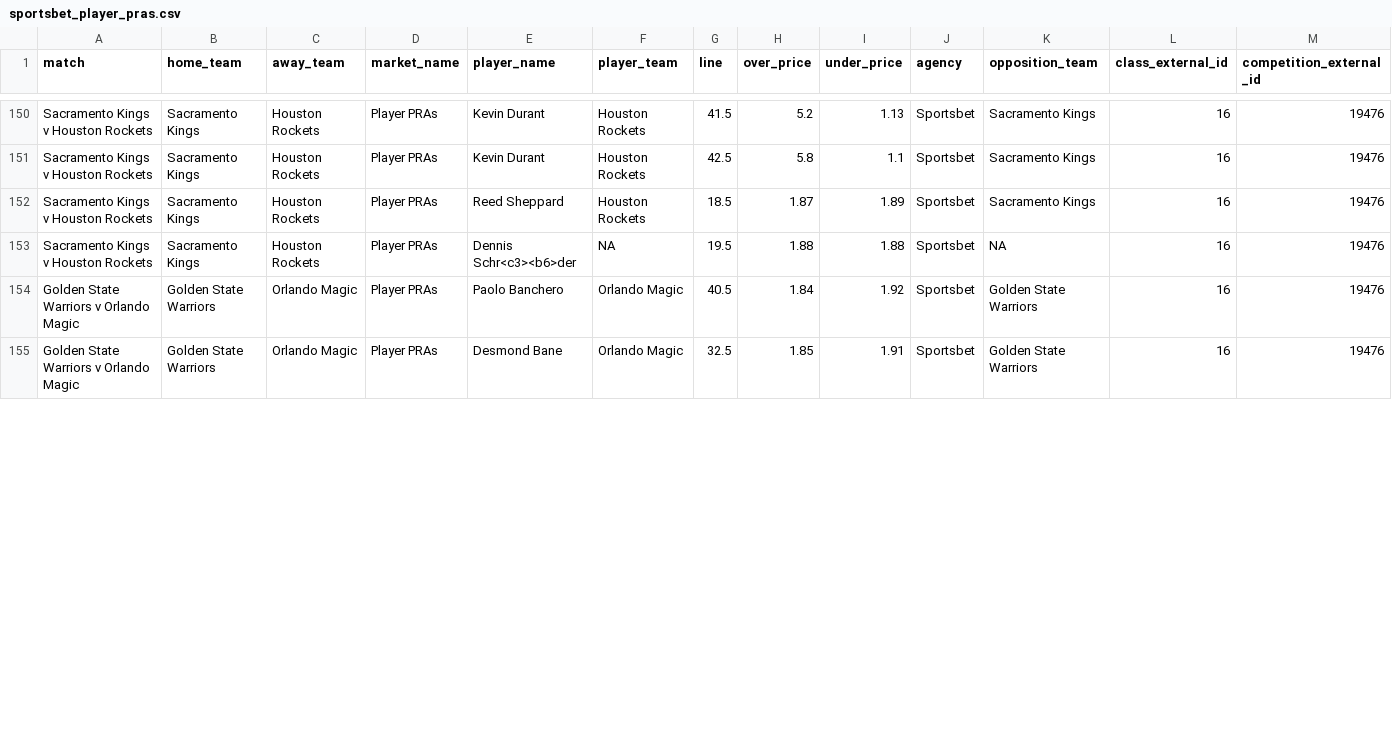
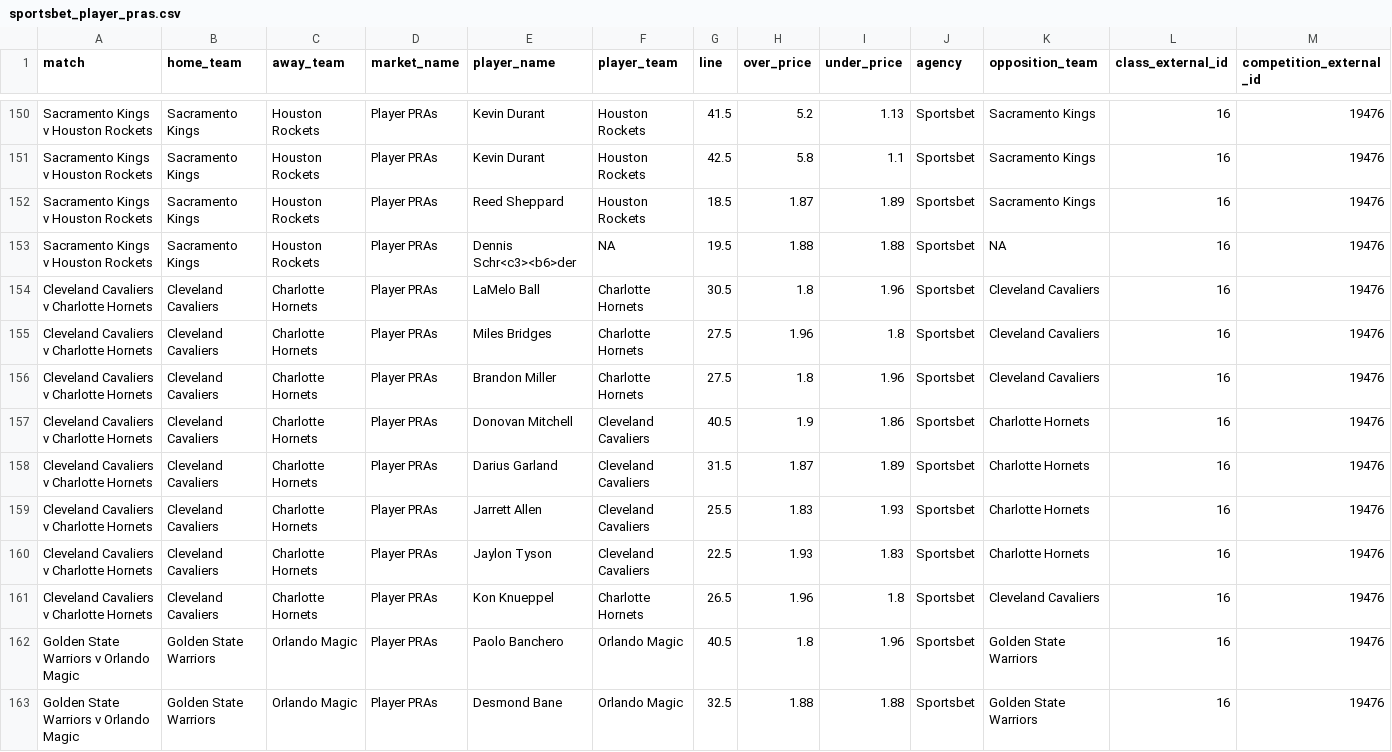
Before and after one commit to jamesbrown1417/NBA, a CSV file: Data/scraped_odds/sportsbet_player_pras.csv, drawn as a sheet; only a part is shown, gaps mark what is left out; addresses are those after the commit; rows hold the shown columns only; the diff covers the shown part only; the diff names each change by its address in the sheet, - before the commit and + after, or states it on an @@ line.

```diff
--- a/Data/scraped_odds/sportsbet_player_pras.csv
+++ b/Data/scraped_odds/sportsbet_player_pras.csv
+row 154: Cleveland Cavaliers v Charlotte Hornets | Cleveland Cavaliers | Charlotte Hornets | Player PRAs | LaMelo Ball | Charlotte Hornets | 30.5 | 1.8 | 1.96 | Sportsbet | Cleveland Cavaliers | 16 | 19476
+row 155: Cleveland Cavaliers v Charlotte Hornets | Cleveland Cavaliers | Charlotte Hornets | Player PRAs | Miles Bridges | Charlotte Hornets | 27.5 | 1.96 | 1.8 | Sportsbet | Cleveland Cavaliers | 16 | 19476
+row 156: Cleveland Cavaliers v Charlotte Hornets | Cleveland Cavaliers | Charlotte Hornets | Player PRAs | Brandon Miller | Charlotte Hornets | 27.5 | 1.8 | 1.96 | Sportsbet | Cleveland Cavaliers | 16 | 19476
+row 157: Cleveland Cavaliers v Charlotte Hornets | Cleveland Cavaliers | Charlotte Hornets | Player PRAs | Donovan Mitchell | Cleveland Cavaliers | 40.5 | 1.9 | 1.86 | Sportsbet | Charlotte Hornets | 16 | 19476
+row 158: Cleveland Cavaliers v Charlotte Hornets | Cleveland Cavaliers | Charlotte Hornets | Player PRAs | Darius Garland | Cleveland Cavaliers | 31.5 | 1.87 | 1.89 | Sportsbet | Charlotte Hornets | 16 | 19476
+row 159: Cleveland Cavaliers v Charlotte Hornets | Cleveland Cavaliers | Charlotte Hornets | Player PRAs | Jarrett Allen | Cleveland Cavaliers | 25.5 | 1.83 | 1.93 | Sportsbet | Charlotte Hornets | 16 | 19476
+row 160: Cleveland Cavaliers v Charlotte Hornets | Cleveland Cavaliers | Charlotte Hornets | Player PRAs | Jaylon Tyson | Cleveland Cavaliers | 22.5 | 1.93 | 1.83 | Sportsbet | Charlotte Hornets | 16 | 19476
+row 161: Cleveland Cavaliers v Charlotte Hornets | Cleveland Cavaliers | Charlotte Hornets | Player PRAs | Kon Knueppel | Charlotte Hornets | 26.5 | 1.96 | 1.8 | Sportsbet | Cleveland Cavaliers | 16 | 19476
-H162 (over_price): 1.84
+H162 (over_price): 1.8
-I162 (under_price): 1.92
+I162 (under_price): 1.96
-H163 (over_price): 1.85
+H163 (over_price): 1.88
-I163 (under_price): 1.91
+I163 (under_price): 1.88
```
Also changed, not shown: 1 added row and 14 edited cells elsewhere in this file, Data/scraped_odds/pointsbet_player_assists.csv, Data/scraped_odds/pointsbet_player_rebounds.csv, 54 other files.
